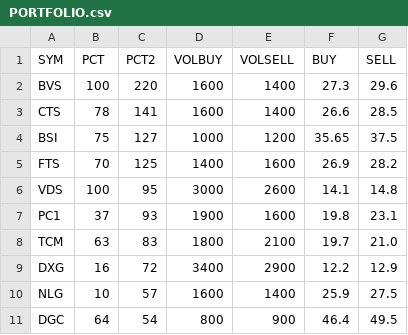
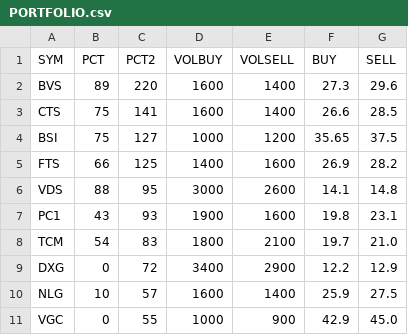
Before and after one commit to cali-invest/portfolio-live, a CSV file: data/PORTFOLIO.csv, drawn as a sheet.

```diff
--- a/data/PORTFOLIO.csv
+++ b/data/PORTFOLIO.csv
@@ -1,11 +1,11 @@
 SYM,PCT,PCT2,VOLBUY,VOLSELL,BUY,SELL
-BVS,100,220,1600,1400,27.3,29.6
-CTS,78,141,1600,1400,26.6,28.5
+BVS,89,220,1600,1400,27.3,29.6
+CTS,75,141,1600,1400,26.6,28.5
 BSI,75,127,1000,1200,35.65,37.5
-FTS,70,125,1400,1600,26.9,28.2
-VDS,100,95,3000,2600,14.1,14.8
-PC1,37,93,1900,1600,19.8,23.1
-TCM,63,83,1800,2100,19.7,21.0
-DXG,16,72,3400,2900,12.2,12.9
+FTS,66,125,1400,1600,26.9,28.2
+VDS,88,95,3000,2600,14.1,14.8
+PC1,43,93,1900,1600,19.8,23.1
+TCM,54,83,1800,2100,19.7,21.0
+DXG,0,72,3400,2900,12.2,12.9
 NLG,10,57,1600,1400,25.9,27.5
-DGC,64,54,800,900,46.4,49.5
+VGC,0,55,1000,900,42.9,45.0
```
Also changed, not shown: data/CMD.csv, data/CMD2.csv, 3 other files.
